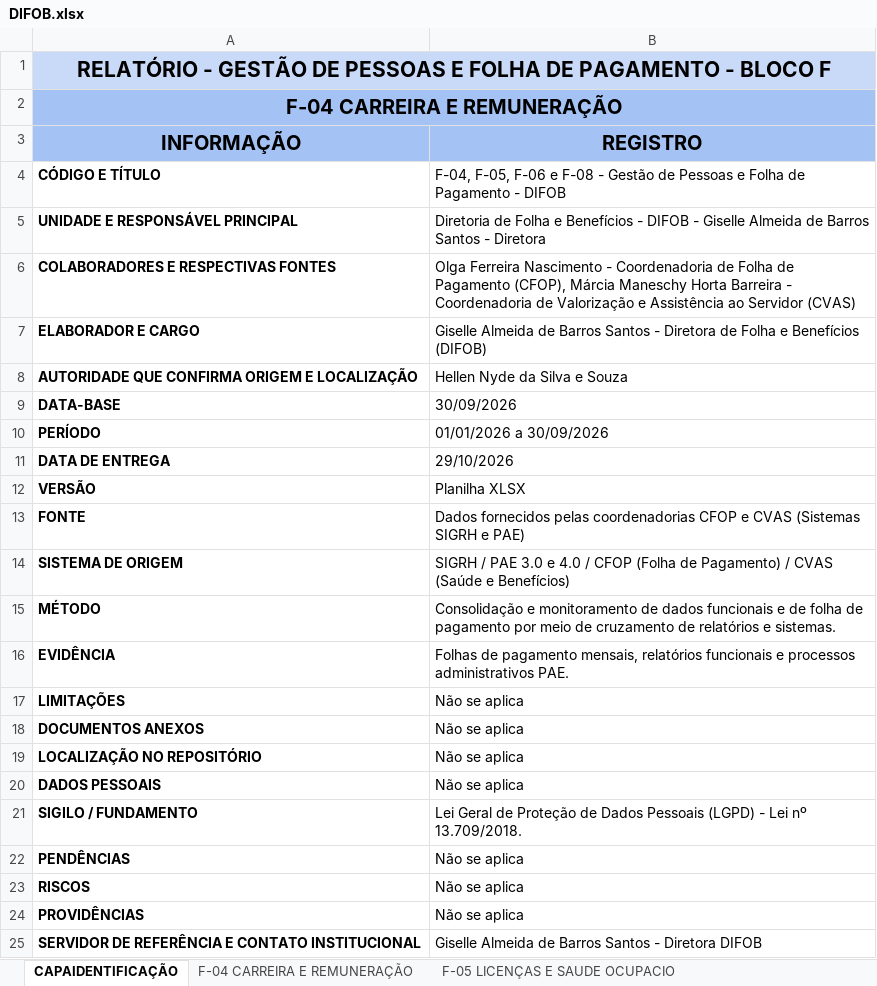
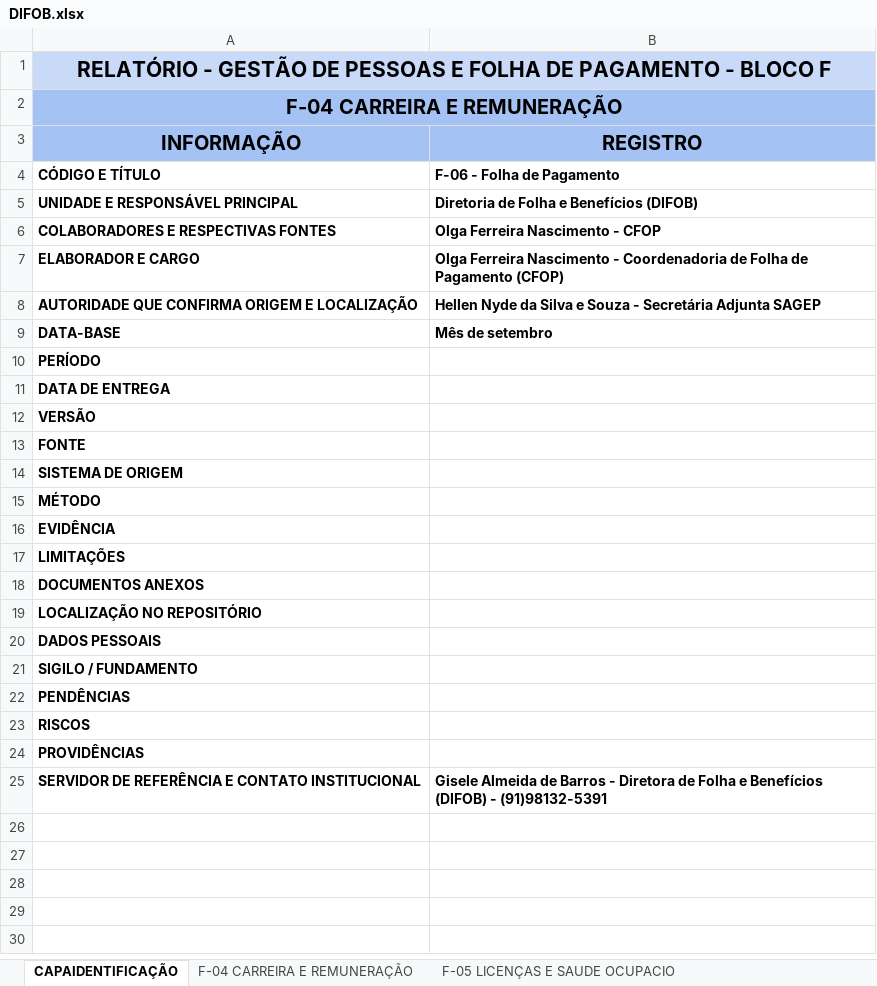
Before and after one commit to LuanGiuliano/TRANSICAO, an Excel workbook: DIFOB.xlsx, sheet CAPAIDENTIFICAÇÃO, drawn as a sheet; values as stored, in another font and other column widths than the file's, no borders; charts and pictures not drawn; the diff names each change by its address in the sheet, - before the commit and + after, or states it on an @@ line.

Commit message:
fix(capas): aplica capa da DIFOB (F-06) e corrige DIOP sem perder valores de formulas
- DIFOB: capa conforme planilha enviada (Olga Ferreira Nascimento/CFOP, Gisele Almeida de Barros, Hellen Nyde - Secretaria Adjunta SAGEP)
- Remove campos da capa da DIFOB preenchidos antes sem fonte verificada
- Restaura DIOP.xlsx/DIFOB.xlsx originais e edita so o XML da capa: o salvamento via openpyxl tinha zerado os valores calculados (F-02 professores 113 -> 0)
- Reaplica capa da DIOP; regenera planilhas.json

```diff
--- a/DIFOB.xlsx (sheet CAPAIDENTIFICAÇÃO)
+++ b/DIFOB.xlsx (sheet CAPAIDENTIFICAÇÃO)
-B4 (REGISTRO): F-04, F-05, F-06 e F-08 - Gestão de Pessoas e Folha de Pagamento - DIFOB
+B4 (REGISTRO): F-06 - Folha de Pagamento
-B4:B9 bold: off
+B4:B9 bold: on
-B5 (REGISTRO): …e Benefícios - DIFOB - Giselle Almeida de Barros Santos - Diretora
+B5 (REGISTRO): …e Benefícios (DIFOB)
-B6 (REGISTRO): …Nascimento - Coordenadoria de Folha de Pagamento (CFOP), Márcia Maneschy Horta Barreira - Coordenadoria de Valorização e Assistência ao Servidor (CVAS)
+B6 (REGISTRO): …Nascimento - CFOP
-B7 (REGISTRO): Giselle Almeida de Barros Santos - Diretora de Folha e Benefícios (DIFOB)
+B7 (REGISTRO): Olga Ferreira Nascimento - Coordenadoria de Folha de Pagamento (CFOP)
-B8 (REGISTRO): Hellen Nyde da Silva e Souza
+B8 (REGISTRO): Hellen Nyde da Silva e Souza - Secretária Adjunta SAGEP
-B9 (REGISTRO): 30/09/2026
+B9 (REGISTRO): Mês de setembro
-B10 (REGISTRO): 01/01/2026 a 30/09/2026
+B10 (REGISTRO): (empty)
-B11 (REGISTRO): 29/10/2026
+B11 (REGISTRO): (empty)
-B12 (REGISTRO): Planilha XLSX
+B12 (REGISTRO): (empty)
-B13 (REGISTRO): Dados fornecidos pelas coordenadorias CFOP e CVAS (Sistemas SIGRH e PAE)
+B13 (REGISTRO): (empty)
-B14 (REGISTRO): SIGRH / PAE 3.0 e 4.0 / CFOP (Folha de Pagamento) / CVAS (Saúde e Benefícios)
+B14 (REGISTRO): (empty)
-B15 (REGISTRO): Consolidação e monitoramento de dados funcionais e de folha de pagamento por meio de cruzamento de relatórios e sistemas.
+B15 (REGISTRO): (empty)
-B16 (REGISTRO): Folhas de pagamento mensais, relatórios funcionais e processos administrativos PAE.
+B16 (REGISTRO): (empty)
-B17:B20 (REGISTRO): Não se aplica
+B17:B20 (REGISTRO): (empty)
-B21 (REGISTRO): Lei Geral de Proteção de Dados Pessoais (LGPD) - Lei nº 13.709/2018.
+B21 (REGISTRO): (empty)
-B22:B24 (REGISTRO): Não se aplica
+B22:B24 (REGISTRO): (empty)
-B25 (REGISTRO): Giselle Almeida de Barros Santos - Diretora DIFOB
+B25 (REGISTRO): Gisele Almeida de Barros - Diretora de Folha e Benefícios (DIFOB) - (91)98132-5391
-B25 bold: off
+B25 bold: on
```
Also changed, not shown: sheet F-06 FOLHA DE PAGAMENTO, charts or pictures, 2 other files.
